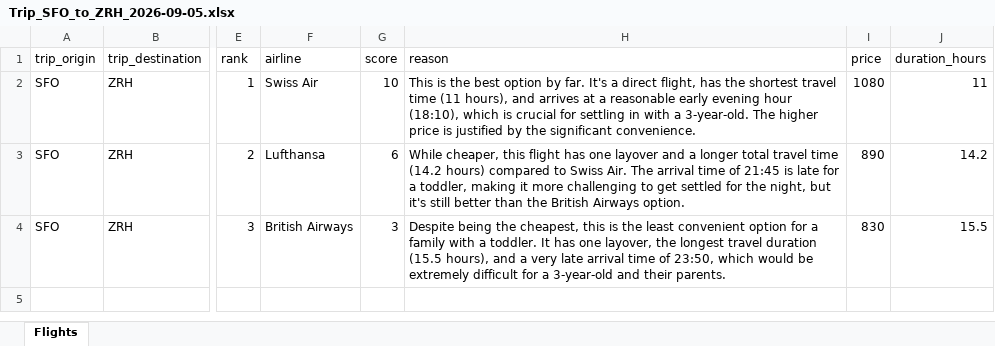
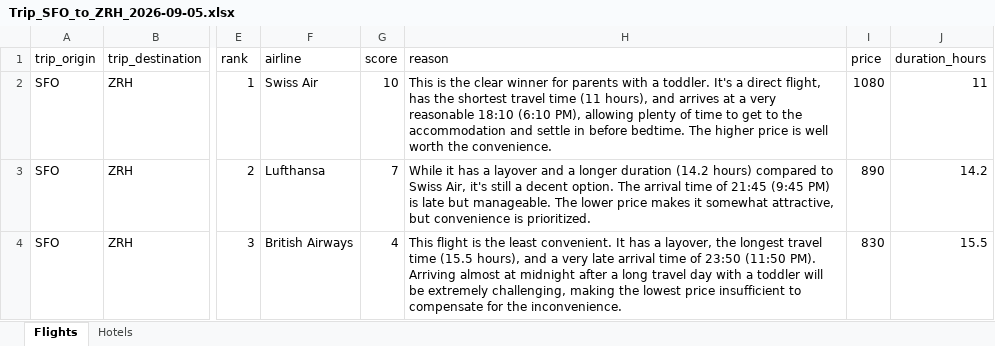
Before and after one commit to romadave/agentic_travel_planner, an Excel workbook: Trip_SFO_to_ZRH_2026-09-05.xlsx, sheet Flights, drawn as a sheet; only a part is shown, gaps mark what is left out; values as stored, in another font and other column widths than the file's, no borders; the diff names each change by its address in the sheet, - before the commit and + after, or states it on an @@ line.

```diff
--- a/Trip_SFO_to_ZRH_2026-09-05.xlsx (sheet Flights)
+++ b/Trip_SFO_to_ZRH_2026-09-05.xlsx (sheet Flights)
+sheet tab: Hotels
-H2 (reason): …is the best option by far. It's a direct flight, has the shortest travel time (11 hours), and arrives at a reasonable early evening hour (18:10), which is crucial for settling in with a 3-year-old. The higher price is justified by the significant convenience.
+H2 (reason): …is the clear winner for parents with a toddler. It's a direct flight, has the shortest travel time (11 hours), and arrives at a very reasonable 18:10 (6:10 PM), allowing plenty of time to get to the accommodation and settle in before bedtime. The higher price is well worth the convenience.
-G3 (score): 6
+G3 (score): 7
-H3 (reason): While cheaper, this flight has one layover and a longer total travel time (14.2 hours) compared to Swiss Air. The arrival time of 21:45 is late for a toddler, making it more challenging to get settled for the night, but it's still better than the British Airways option.
+H3 (reason): While it has a layover and a longer duration (14.2 hours) compared to Swiss Air, it's still a decent option. The arrival time of 21:45 (9:45 PM) is late but manageable. The lower price makes it somewhat attractive, but convenience is prioritized.
-G4 (score): 3
+G4 (score): 4
-H4 (reason): Despite being the cheapest, this is the least convenient option for a family with a toddler. It has one layover, the longest travel duration (15.5 hours), and a very late arrival time of 23:50, which would be extremely difficult for a 3-year-old and their parents.
+H4 (reason): This flight is the least convenient. It has a layover, the longest travel time (15.5 hours), and a very late arrival time of 23:50 (11:50 PM). Arriving almost at midnight after a long travel day with a toddler will be extremely challenging, making the lowest price insufficient to compensate for the inconvenience.
```
Also changed, not shown: 6 other files.
